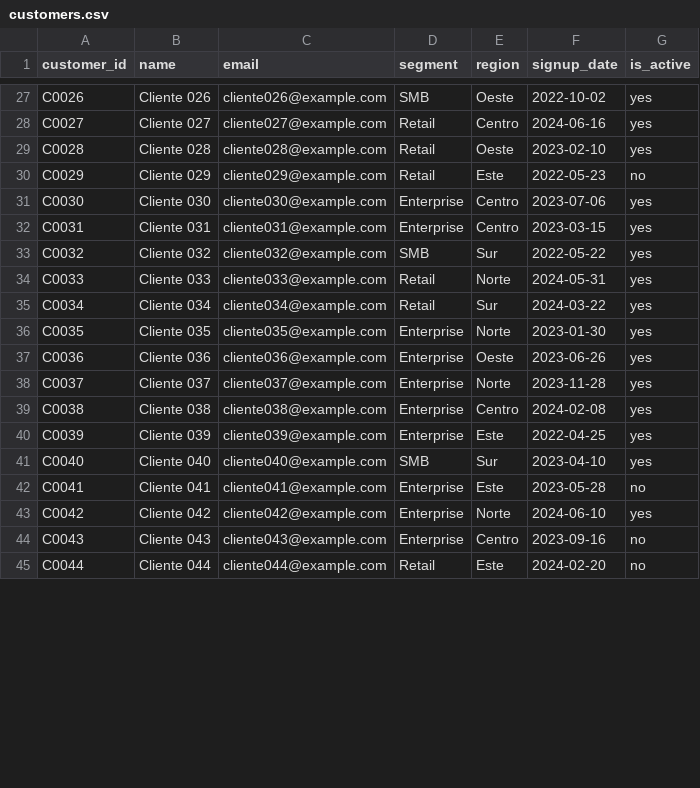
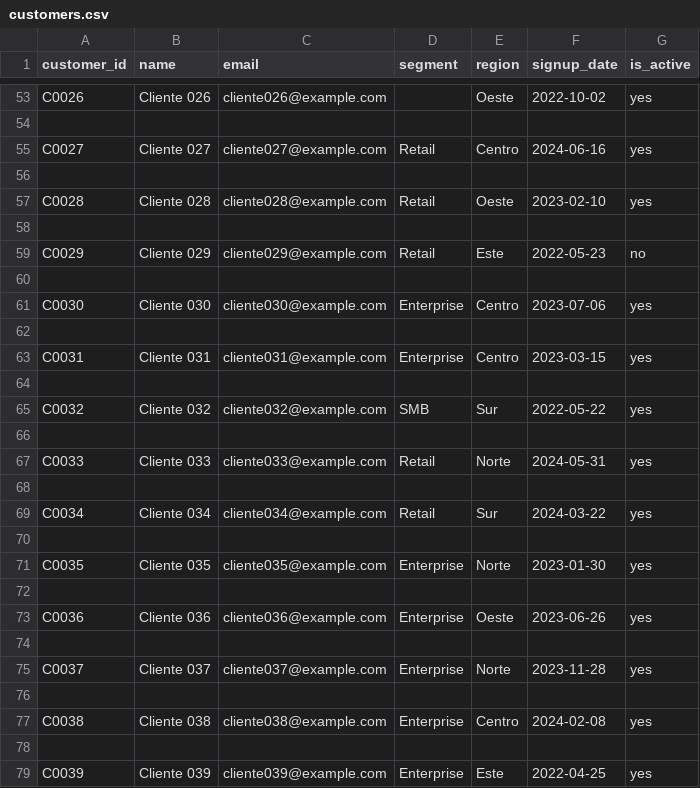
Before and after one commit to NicolasAlgorithm/Pandas-CSV-Insights, a CSV file: data/raw/customers.csv, drawn as a sheet; only a part is shown, gaps mark what is left out; the shorter side is filled out with more unchanged rows; addresses are those after the commit; the diff covers the shown part only; the diff names each change by its address in the sheet, - before the commit and + after, or states it on an @@ line.

```diff
--- a/data/raw/customers.csv
+++ b/data/raw/customers.csv
-D53 (segment): SMB
+D53 (segment): (empty)
+row 54: (empty)
+row 56: (empty)
+row 58: (empty)
+row 60: (empty)
+row 62: (empty)
+row 64: (empty)
+row 66: (empty)
+row 68: (empty)
+row 70: (empty)
+row 72: (empty)
+row 74: (empty)
+row 76: (empty)
+row 78: (empty)
```
Also changed, not shown: 247 added rows and 9 edited cells elsewhere in this file, data/raw/products.csv, data/raw/sales_transactions.csv, 4 other files.
